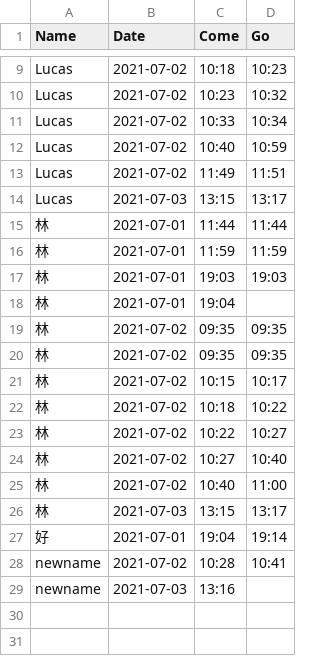
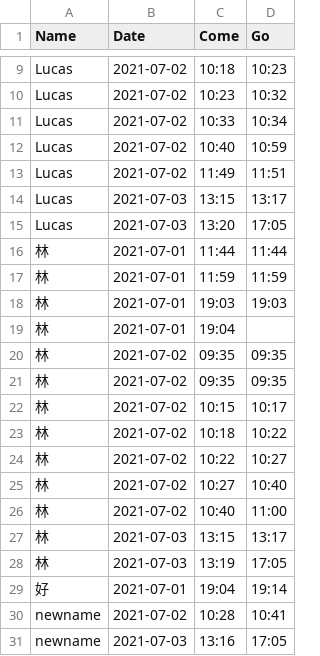
Before and after one commit to lucasfuelling/main.py, a CSV file: 打卡-110-07.csv, drawn as a sheet; only a part is shown, gaps mark what is left out.

```diff
--- a/打卡-110-07.csv
+++ b/打卡-110-07.csv
@@ -14,2 +14,3 @@ Lucas,2021-07-02,11:49,11:51
 Lucas,2021-07-03,13:15,13:17
+Lucas,2021-07-03,13:20,17:05
 林,2021-07-01,11:44,11:44
@@ -26,4 +27,5 @@ Lucas,2021-07-03,13:15,13:17
 林,2021-07-03,13:15,13:17
+林,2021-07-03,13:19,17:05
 好,2021-07-01,19:04,19:14
 newname,2021-07-02,10:28,10:41
-newname,2021-07-03,13:16,
+newname,2021-07-03,13:16,17:05
```
Also changed, not shown: 3 other files.
